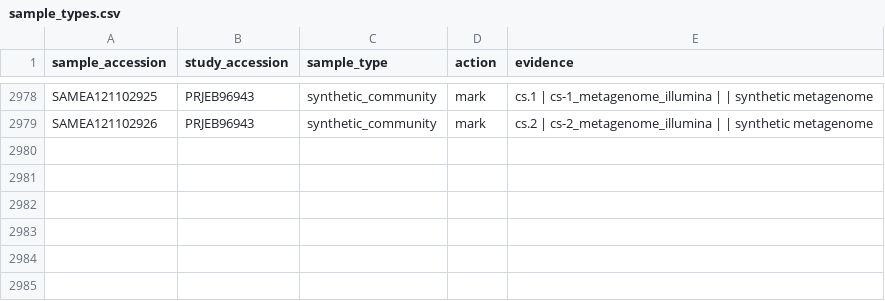
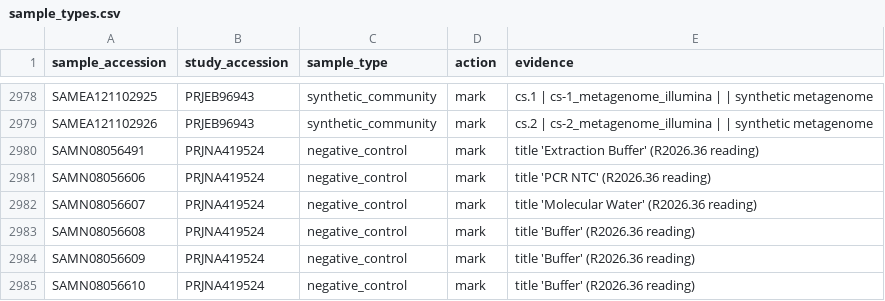
Before and after one commit to OlmLab/microbiome_repo-pipeline, a CSV file: config/sample_types.csv, drawn as a sheet; only a part is shown, gaps mark what is left out.

Commit message:
R2026.36 / 1.30.0: integrity release — Sandpiper 2.0.1 tables rebuilt per release for current samples (unfilled->filled conversion, full QC flags, DNA runs only), release integrity checks, value gates + Opus-checked corrections (catalog_rejected_values), per-person sex/country, 4,766 non-human samples excluded, filter I2 audit (35 codes in 30 projects restored), Atlas > Profile measures page

```diff
--- a/config/sample_types.csv
+++ b/config/sample_types.csv
@@ -2979 +2979,7 @@ SAMEA121102925,PRJEB96943,synthetic_community,mark,cs.1 | cs-1_metagenome_illumi
 SAMEA121102926,PRJEB96943,synthetic_community,mark,cs.2 | cs-2_metagenome_illumina |  | synthetic metagenome
+SAMN08056491,PRJNA419524,negative_control,mark,title 'Extraction Buffer' (R2026.36 reading)
+SAMN08056606,PRJNA419524,negative_control,mark,title 'PCR NTC' (R2026.36 reading)
+SAMN08056607,PRJNA419524,negative_control,mark,title 'Molecular Water' (R2026.36 reading)
+SAMN08056608,PRJNA419524,negative_control,mark,title 'Buffer' (R2026.36 reading)
+SAMN08056609,PRJNA419524,negative_control,mark,title 'Buffer' (R2026.36 reading)
+SAMN08056610,PRJNA419524,negative_control,mark,title 'Buffer' (R2026.36 reading)
```
Also changed, not shown: config/pass_coverage_exceptions.csv, 46 other files.
